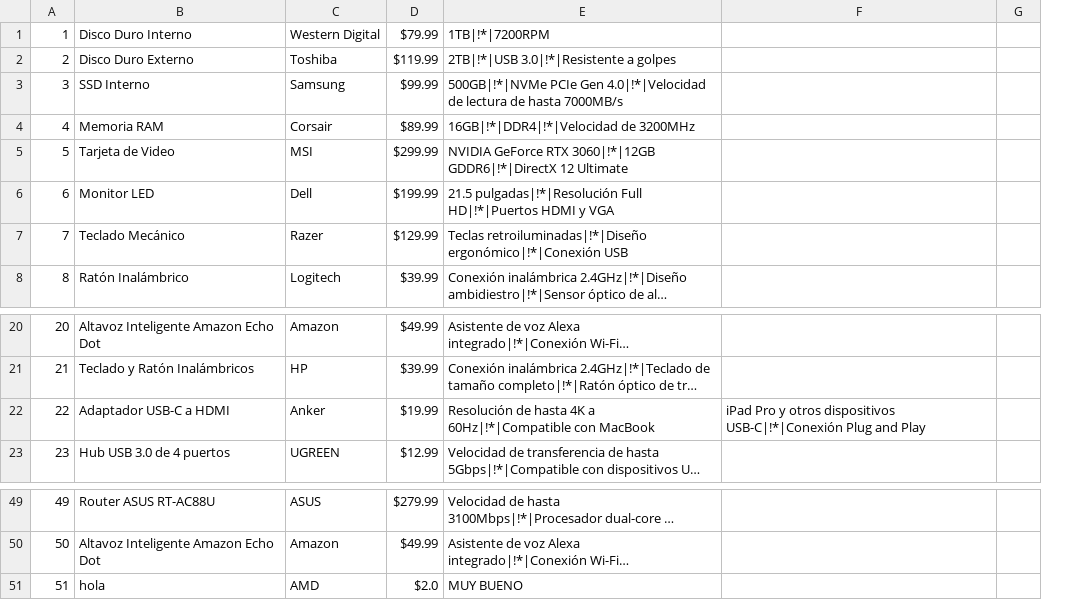
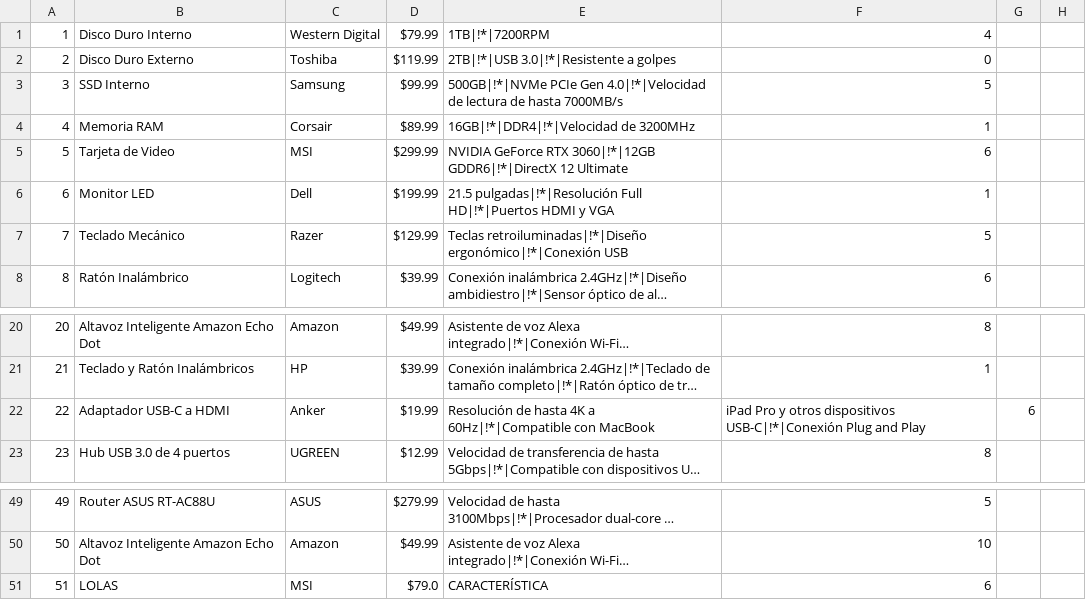
Before and after one commit to BLUHD823/Parcial-Laboratiorio-Paiva-Alejo-Nehuen, a CSV file: infobaus/archivo.csv, drawn as a sheet; only a part is shown, gaps mark what is left out; long unchanged cells end in …; removed rows and columns are numbered as before the commit, all else as after; the diff names each change by its address in the sheet, - before the commit and + after, or states it on an @@ line.

```diff
--- a/infobaus/archivo.csv
+++ b/infobaus/archivo.csv
-column F, row 22: iPad Pro y otros dispositivos USB-C|!*|Conexión Plug and Play
+column F, rows 1-8: 4 | 0 | 5 | 1 | 6 | 1 | 5 | 6; rows 20-23: 8 | 1 | iPad Pro y otros dispositivos USB-C|!*|Conexión Plug and Play | 8; rows 49-51: 5 | 10 | 6
+column H, empty
-G22: (empty)
+G22: 6
-B51: hola
+B51: LOLAS
-C51: AMD
+C51: MSI
-D51: $2.0
+D51: $79.0
-E51: MUY BUENO
+E51: CARACTERÍSTICA
```
Also changed, not shown: 5 other files.
